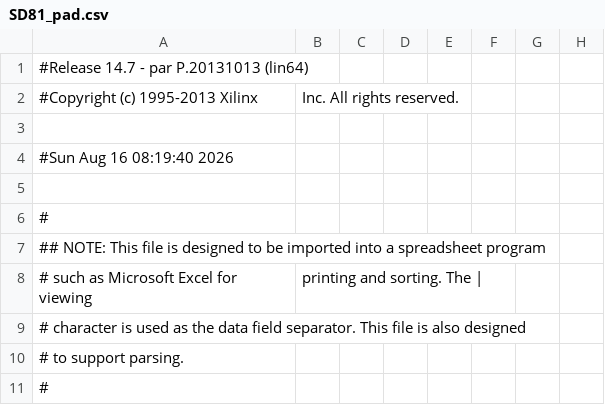
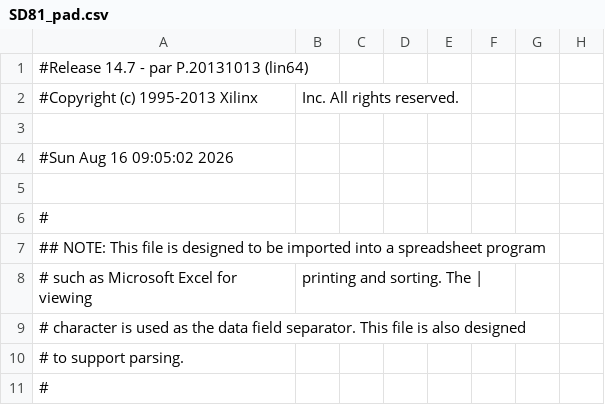
Before and after one commit to wilco2009/SD81-Booster, a CSV file: FPGA/SD81V2.1000/SD81_pad.csv, drawn as a sheet; only a part is shown; the diff names each change by its address in the sheet, - before the commit and + after, or states it on an @@ line.

Commit message:
Re-sync build artifacts at 32 sprites, add disabled boot-LED debug scaffolding
- FPGA: rebuilt bitstream/.mcs after an accidental NUM_SPRITES 32->24
  edit was reverted back to 32 (matches the documented capacity in
  Appendix H).
- STM32 .ino: adds a disabled (#ifdef salva, not defined) per-phase
  boot LED override, for diagnosing which setup() stage a board gets
  stuck on. No behavior change while disabled.

```diff
--- a/FPGA/SD81V2.1000/SD81_pad.csv
+++ b/FPGA/SD81V2.1000/SD81_pad.csv
-A4: #Sun Aug 16 08:19:40 2026
+A4: #Sun Aug 16 09:05:02 2026
```
Also changed, not shown: 10 other files.
